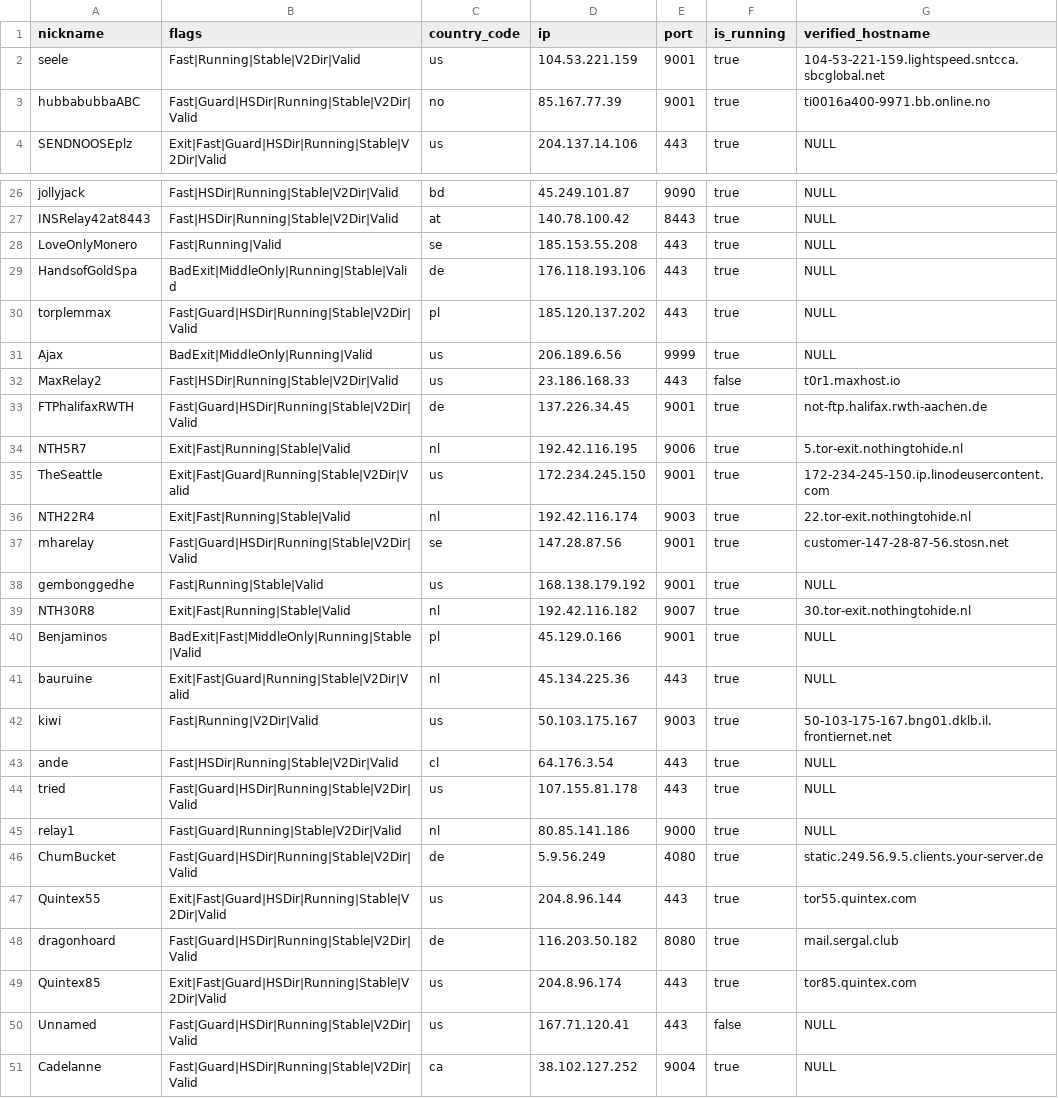
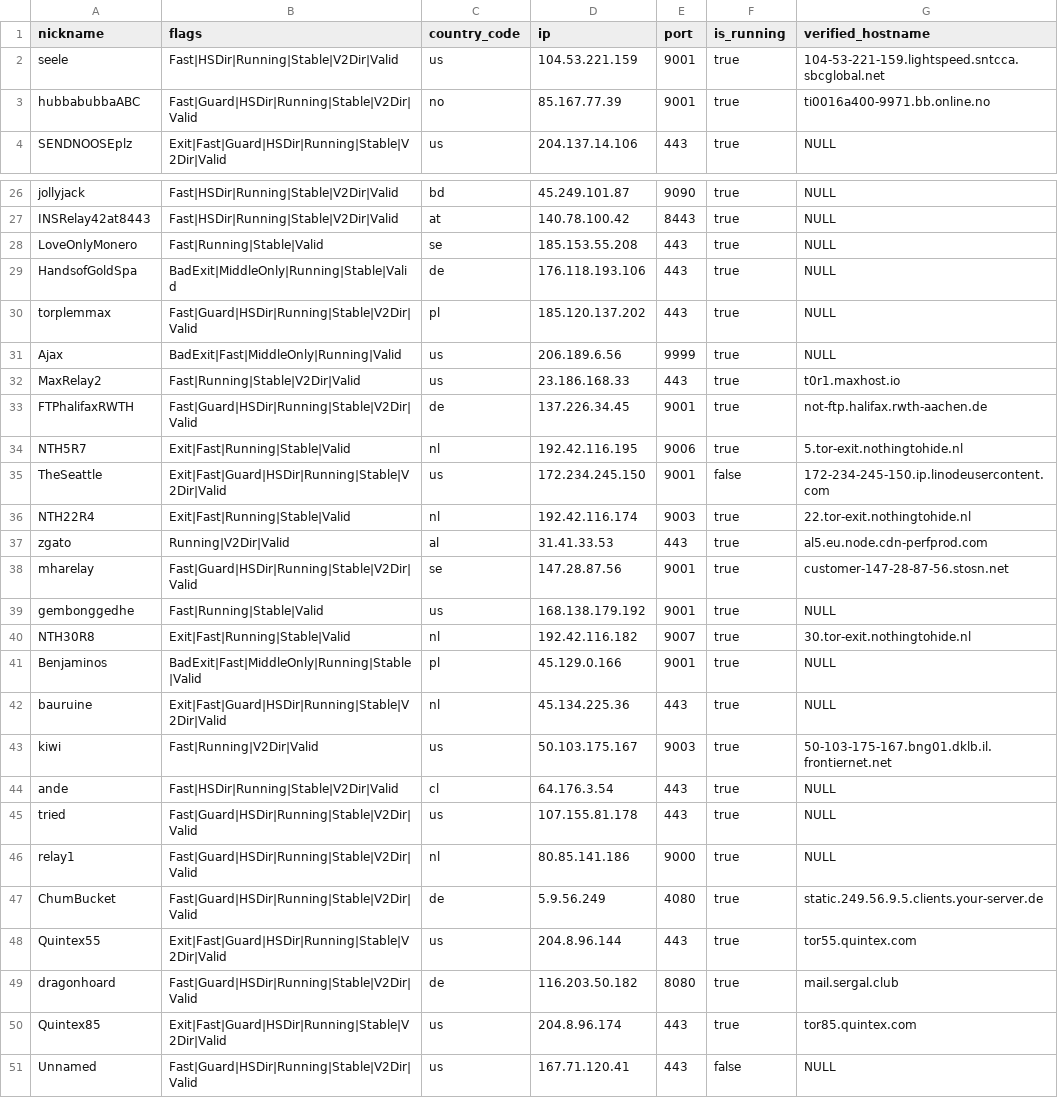
Before and after one commit to cgiamp/123-test-abort, a CSV file: limited_to_50.csv, drawn as a sheet; only a part is shown, gaps mark what is left out; the diff covers the shown part only.

```diff
--- a/limited_to_50.csv
+++ b/limited_to_50.csv
@@ -1,3 +1,3 @@
 "nickname","flags","country_code","ip","port","is_running","verified_hostname"
-"seele","Fast|Running|Stable|V2Dir|Valid","us","104.53.221.159","9001",true,"104-53-221-159.lightspeed.sntcca.sbcglobal.net"
+"seele","Fast|HSDir|Running|Stable|V2Dir|Valid","us","104.53.221.159","9001",true,"104-53-221-159.lightspeed.sntcca.sbcglobal.net"
 "hubbabubbaABC","Fast|Guard|HSDir|Running|Stable|V2Dir|Valid","no","85.167.77.39","9001",true,"ti0016a400-9971.bb.online.no"
@@ -27,11 +27,12 @@
 "INSRelay42at8443","Fast|HSDir|Running|Stable|V2Dir|Valid","at","140.78.100.42","8443",true,"NULL"
-"LoveOnlyMonero","Fast|Running|Valid","se","185.153.55.208","443",true,"NULL"
+"LoveOnlyMonero","Fast|Running|Stable|Valid","se","185.153.55.208","443",true,"NULL"
 "HandsofGoldSpa","BadExit|MiddleOnly|Running|Stable|Valid","de","176.118.193.106","443",true,"NULL"
 "torplemmax","Fast|Guard|HSDir|Running|Stable|V2Dir|Valid","pl","185.120.137.202","443",true,"NULL"
-"Ajax","BadExit|MiddleOnly|Running|Valid","us","206.189.6.56","9999",true,"NULL"
-"MaxRelay2","Fast|HSDir|Running|Stable|V2Dir|Valid","us","23.186.168.33","443",false,"t0r1.maxhost.io"
+"Ajax","BadExit|Fast|MiddleOnly|Running|Valid","us","206.189.6.56","9999",true,"NULL"
+"MaxRelay2","Fast|Running|Stable|V2Dir|Valid","us","23.186.168.33","443",true,"t0r1.maxhost.io"
 "FTPhalifaxRWTH","Fast|Guard|HSDir|Running|Stable|V2Dir|Valid","de","137.226.34.45","9001",true,"not-ftp.halifax.rwth-aachen.de"
 "NTH5R7","Exit|Fast|Running|Stable|Valid","nl","192.42.116.195","9006",true,"5.tor-exit.nothingtohide.nl"
-"TheSeattle","Exit|Fast|Guard|Running|Stable|V2Dir|Valid","us","172.234.245.150","9001",true,"172-234-245-150.ip.linodeusercontent.com"
+"TheSeattle","Exit|Fast|Guard|HSDir|Running|Stable|V2Dir|Valid","us","172.234.245.150","9001",false,"172-234-245-150.ip.linodeusercontent.com"
 "NTH22R4","Exit|Fast|Running|Stable|Valid","nl","192.42.116.174","9003",true,"22.tor-exit.nothingtohide.nl"
+"zgato","Running|V2Dir|Valid","al","31.41.33.53","443",true,"al5.eu.node.cdn-perfprod.com"
 "mharelay","Fast|Guard|HSDir|Running|Stable|V2Dir|Valid","se","147.28.87.56","9001",true,"customer-147-28-87-56.stosn.net"
@@ -40,3 +41,3 @@
 "Benjaminos","BadExit|Fast|MiddleOnly|Running|Stable|Valid","pl","45.129.0.166","9001",true,"NULL"
-"bauruine","Exit|Fast|Guard|Running|Stable|V2Dir|Valid","nl","45.134.225.36","443",true,"NULL"
+"bauruine","Exit|Fast|Guard|HSDir|Running|Stable|V2Dir|Valid","nl","45.134.225.36","443",true,"NULL"
 "kiwi","Fast|Running|V2Dir|Valid","us","50.103.175.167","9003",true,"50-103-175-167.bng01.dklb.il.frontiernet.net"
@@ -44,3 +45,3 @@
 "tried","Fast|Guard|HSDir|Running|Stable|V2Dir|Valid","us","107.155.81.178","443",true,"NULL"
-"relay1","Fast|Guard|Running|Stable|V2Dir|Valid","nl","80.85.141.186","9000",true,"NULL"
+"relay1","Fast|Guard|HSDir|Running|Stable|V2Dir|Valid","nl","80.85.141.186","9000",true,"NULL"
 "ChumBucket","Fast|Guard|HSDir|Running|Stable|V2Dir|Valid","de","5.9.56.249","4080",true,"static.249.56.9.5.clients.your-server.de"
@@ -50,2 +51 @@
 "Unnamed","Fast|Guard|HSDir|Running|Stable|V2Dir|Valid","us","167.71.120.41","443",false,"NULL"
-"Cadelanne","Fast|Guard|HSDir|Running|Stable|V2Dir|Valid","ca","38.102.127.252","9004",true,"NULL"
```
Also changed, not shown: 3 edited cells elsewhere in this file, 2 other files.
